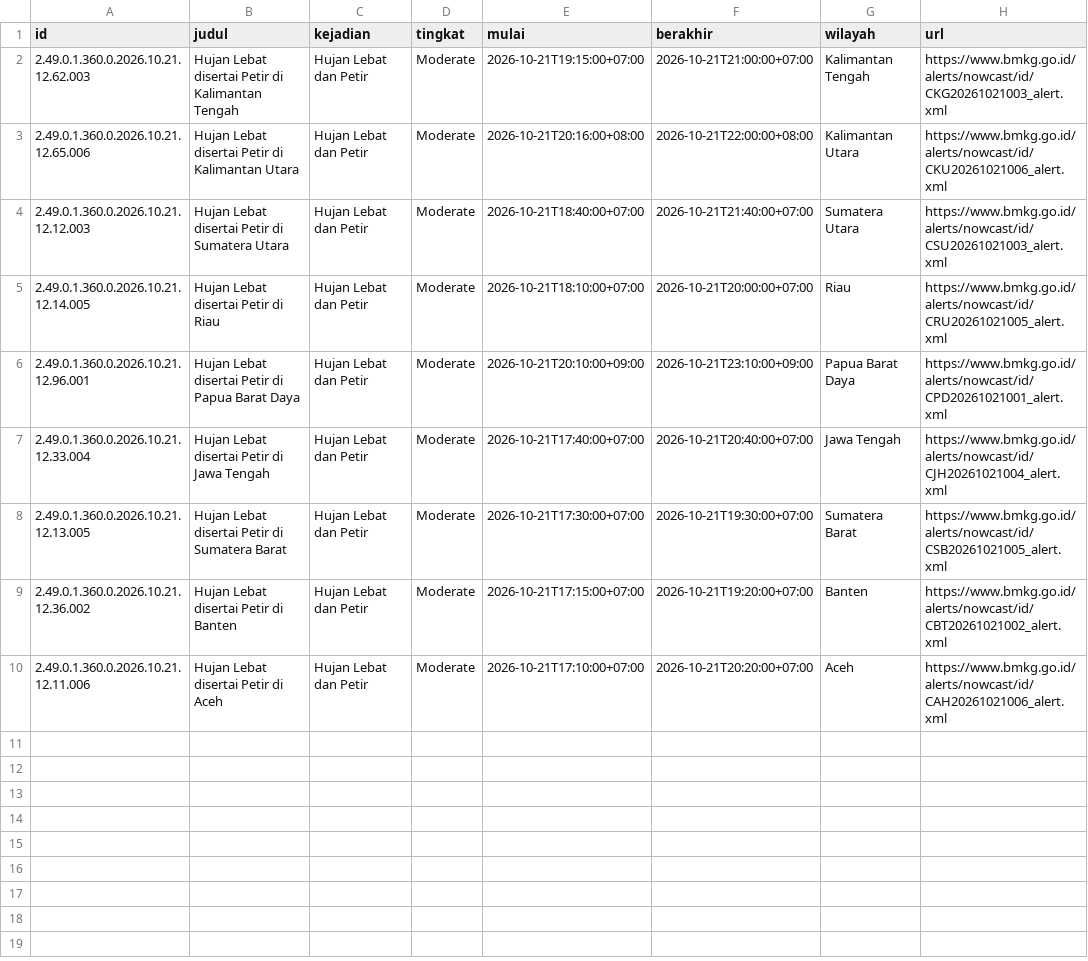
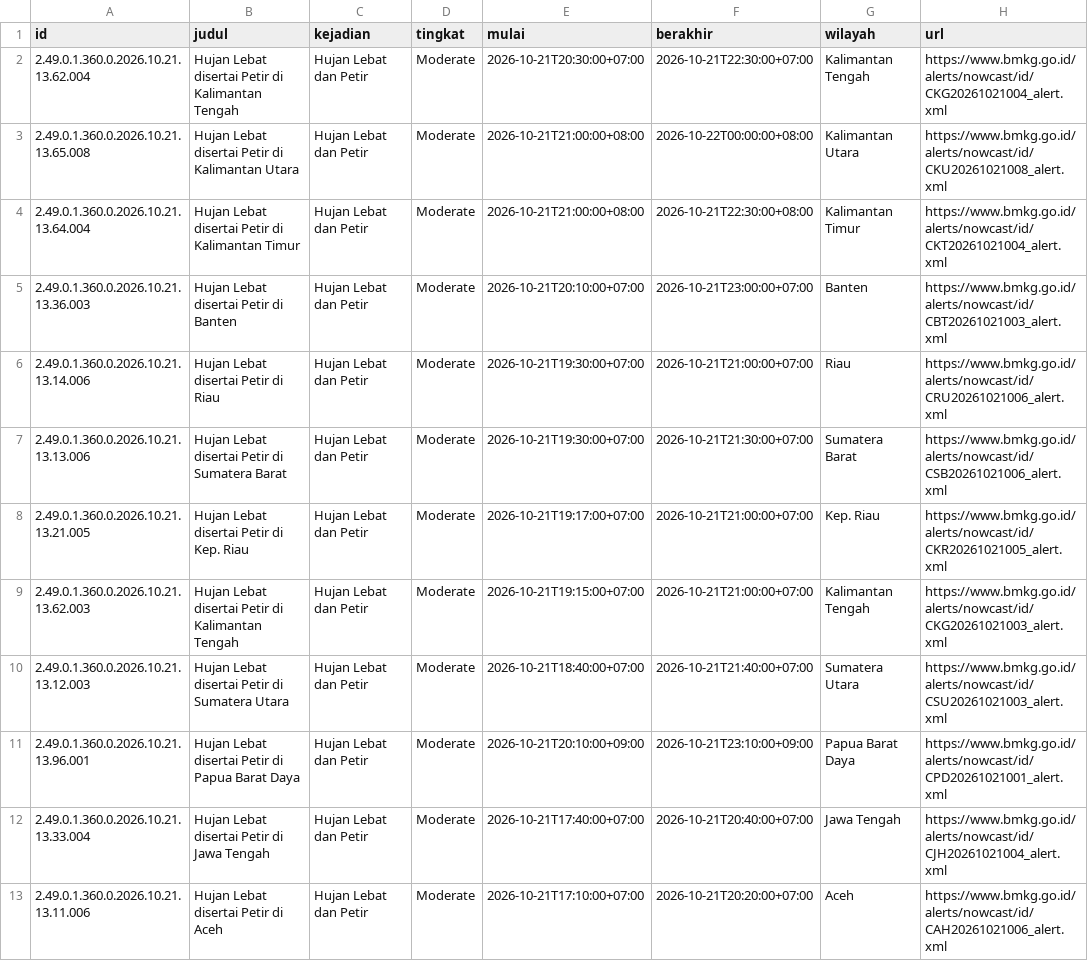
Before and after one commit to pantau-bencana/karhutla-dashboard, a CSV file: data/live/bmkg-cap.csv, drawn as a sheet.

```diff
--- a/data/live/bmkg-cap.csv
+++ b/data/live/bmkg-cap.csv
@@ -1,10 +1,13 @@
 id,judul,kejadian,tingkat,mulai,berakhir,wilayah,url
-2.49.0.1.360.0.2026.10.21.12.62.003,Hujan Lebat disertai Petir di Kalimantan Tengah,Hujan Lebat dan Petir,Moderate,2026-10-21T19:15:00+07:00,2026-10-21T21:00:00+07:00,Kalimantan Tengah,https://www.bmkg.go.id/alerts/nowcast/id/CKG20261021003_alert.xml
-2.49.0.1.360.0.2026.10.21.12.65.006,Hujan Lebat disertai Petir di Kalimantan Utara,Hujan Lebat dan Petir,Moderate,2026-10-21T20:16:00+08:00,2026-10-21T22:00:00+08:00,Kalimantan Utara,https://www.bmkg.go.id/alerts/nowcast/id/CKU20261021006_alert.xml
-2.49.0.1.360.0.2026.10.21.12.12.003,Hujan Lebat disertai Petir di Sumatera Utara,Hujan Lebat dan Petir,Moderate,2026-10-21T18:40:00+07:00,2026-10-21T21:40:00+07:00,Sumatera Utara,https://www.bmkg.go.id/alerts/nowcast/id/CSU20261021003_alert.xml
-2.49.0.1.360.0.2026.10.21.12.14.005,Hujan Lebat disertai Petir di Riau,Hujan Lebat dan Petir,Moderate,2026-10-21T18:10:00+07:00,2026-10-21T20:00:00+07:00,Riau,https://www.bmkg.go.id/alerts/nowcast/id/CRU20261021005_alert.xml
-2.49.0.1.360.0.2026.10.21.12.96.001,Hujan Lebat disertai Petir di Papua Barat Daya,Hujan Lebat dan Petir,Moderate,2026-10-21T20:10:00+09:00,2026-10-21T23:10:00+09:00,Papua Barat Daya,https://www.bmkg.go.id/alerts/nowcast/id/CPD20261021001_alert.xml
-2.49.0.1.360.0.2026.10.21.12.33.004,Hujan Lebat disertai Petir di Jawa Tengah,Hujan Lebat dan Petir,Moderate,2026-10-21T17:40:00+07:00,2026-10-21T20:40:00+07:00,Jawa Tengah,https://www.bmkg.go.id/alerts/nowcast/id/CJH20261021004_alert.xml
-2.49.0.1.360.0.2026.10.21.12.13.005,Hujan Lebat disertai Petir di Sumatera Barat,Hujan Lebat dan Petir,Moderate,2026-10-21T17:30:00+07:00,2026-10-21T19:30:00+07:00,Sumatera Barat,https://www.bmkg.go.id/alerts/nowcast/id/CSB20261021005_alert.xml
-2.49.0.1.360.0.2026.10.21.12.36.002,Hujan Lebat disertai Petir di Banten,Hujan Lebat dan Petir,Moderate,2026-10-21T17:15:00+07:00,2026-10-21T19:20:00+07:00,Banten,https://www.bmkg.go.id/alerts/nowcast/id/CBT20261021002_alert.xml
-2.49.0.1.360.0.2026.10.21.12.11.006,Hujan Lebat disertai Petir di Aceh,Hujan Lebat dan Petir,Moderate,2026-10-21T17:10:00+07:00,2026-10-21T20:20:00+07:00,Aceh,https://www.bmkg.go.id/alerts/nowcast/id/CAH20261021006_alert.xml
+2.49.0.1.360.0.2026.10.21.13.62.004,Hujan Lebat disertai Petir di Kalimantan Tengah,Hujan Lebat dan Petir,Moderate,2026-10-21T20:30:00+07:00,2026-10-21T22:30:00+07:00,Kalimantan Tengah,https://www.bmkg.go.id/alerts/nowcast/id/CKG20261021004_alert.xml
+2.49.0.1.360.0.2026.10.21.13.65.008,Hujan Lebat disertai Petir di Kalimantan Utara,Hujan Lebat dan Petir,Moderate,2026-10-21T21:00:00+08:00,2026-10-22T00:00:00+08:00,Kalimantan Utara,https://www.bmkg.go.id/alerts/nowcast/id/CKU20261021008_alert.xml
+2.49.0.1.360.0.2026.10.21.13.64.004,Hujan Lebat disertai Petir di Kalimantan Timur,Hujan Lebat dan Petir,Moderate,2026-10-21T21:00:00+08:00,2026-10-21T22:30:00+08:00,Kalimantan Timur,https://www.bmkg.go.id/alerts/nowcast/id/CKT20261021004_alert.xml
+2.49.0.1.360.0.2026.10.21.13.36.003,Hujan Lebat disertai Petir di Banten,Hujan Lebat dan Petir,Moderate,2026-10-21T20:10:00+07:00,2026-10-21T23:00:00+07:00,Banten,https://www.bmkg.go.id/alerts/nowcast/id/CBT20261021003_alert.xml
+2.49.0.1.360.0.2026.10.21.13.14.006,Hujan Lebat disertai Petir di Riau,Hujan Lebat dan Petir,Moderate,2026-10-21T19:30:00+07:00,2026-10-21T21:00:00+07:00,Riau,https://www.bmkg.go.id/alerts/nowcast/id/CRU20261021006_alert.xml
+2.49.0.1.360.0.2026.10.21.13.13.006,Hujan Lebat disertai Petir di Sumatera Barat,Hujan Lebat dan Petir,Moderate,2026-10-21T19:30:00+07:00,2026-10-21T21:30:00+07:00,Sumatera Barat,https://www.bmkg.go.id/alerts/nowcast/id/CSB20261021006_alert.xml
+2.49.0.1.360.0.2026.10.21.13.21.005,Hujan Lebat disertai Petir di Kep. Riau,Hujan Lebat dan Petir,Moderate,2026-10-21T19:17:00+07:00,2026-10-21T21:00:00+07:00,Kep. Riau,https://www.bmkg.go.id/alerts/nowcast/id/CKR20261021005_alert.xml
+2.49.0.1.360.0.2026.10.21.13.62.003,Hujan Lebat disertai Petir di Kalimantan Tengah,Hujan Lebat dan Petir,Moderate,2026-10-21T19:15:00+07:00,2026-10-21T21:00:00+07:00,Kalimantan Tengah,https://www.bmkg.go.id/alerts/nowcast/id/CKG20261021003_alert.xml
+2.49.0.1.360.0.2026.10.21.13.12.003,Hujan Lebat disertai Petir di Sumatera Utara,Hujan Lebat dan Petir,Moderate,2026-10-21T18:40:00+07:00,2026-10-21T21:40:00+07:00,Sumatera Utara,https://www.bmkg.go.id/alerts/nowcast/id/CSU20261021003_alert.xml
+2.49.0.1.360.0.2026.10.21.13.96.001,Hujan Lebat disertai Petir di Papua Barat Daya,Hujan Lebat dan Petir,Moderate,2026-10-21T20:10:00+09:00,2026-10-21T23:10:00+09:00,Papua Barat Daya,https://www.bmkg.go.id/alerts/nowcast/id/CPD20261021001_alert.xml
+2.49.0.1.360.0.2026.10.21.13.33.004,Hujan Lebat disertai Petir di Jawa Tengah,Hujan Lebat dan Petir,Moderate,2026-10-21T17:40:00+07:00,2026-10-21T20:40:00+07:00,Jawa Tengah,https://www.bmkg.go.id/alerts/nowcast/id/CJH20261021004_alert.xml
+2.49.0.1.360.0.2026.10.21.13.11.006,Hujan Lebat disertai Petir di Aceh,Hujan Lebat dan Petir,Moderate,2026-10-21T17:10:00+07:00,2026-10-21T20:20:00+07:00,Aceh,https://www.bmkg.go.id/alerts/nowcast/id/CAH20261021006_alert.xml
```
Also changed, not shown: data/live/bmkg-cap-prov.csv, data/live/fdrs_pembanding.csv, 9 other files.
